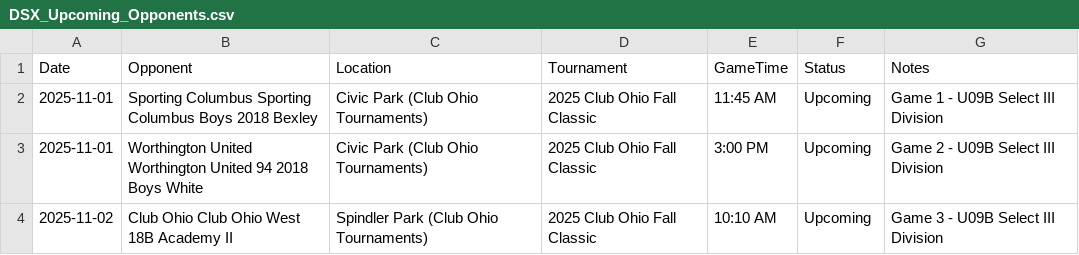
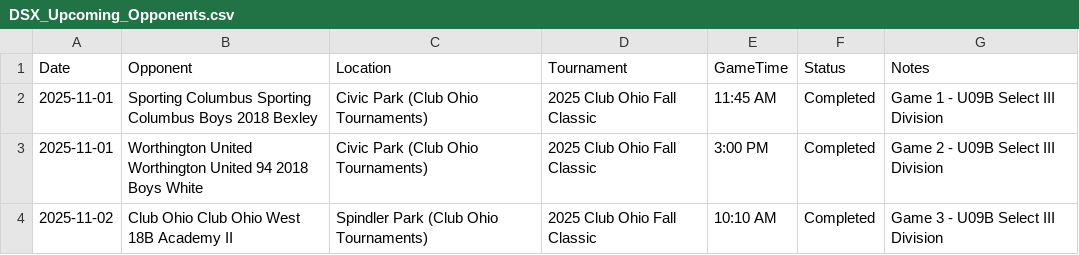
Before and after one commit to LivingRiskyCo/dsx-tracker, a CSV file: DSX_Upcoming_Opponents.csv, drawn as a sheet.

Commit message:
Update What's Next - mark completed games and auto-filter games already in match history

```diff
--- a/DSX_Upcoming_Opponents.csv
+++ b/DSX_Upcoming_Opponents.csv
@@ -1,4 +1,4 @@
 Date,Opponent,Location,Tournament,GameTime,Status,Notes
-2025-11-01,Sporting Columbus Sporting Columbus Boys 2018 Bexley,Civic Park (Club Ohio Tournaments),2025 Club Ohio Fall Classic,11:45 AM,Upcoming,Game 1 - U09B Select III Division
-2025-11-01,Worthington United Worthington United 94 2018 Boys White,Civic Park (Club Ohio Tournaments),2025 Club Ohio Fall Classic,3:00 PM,Upcoming,Game 2 - U09B Select III Division
-2025-11-02,Club Ohio Club Ohio West 18B Academy II,Spindler Park (Club Ohio Tournaments),2025 Club Ohio Fall Classic,10:10 AM,Upcoming,Game 3 - U09B Select III Division
+2025-11-01,Sporting Columbus Sporting Columbus Boys 2018 Bexley,Civic Park (Club Ohio Tournaments),2025 Club Ohio Fall Classic,11:45 AM,Completed,Game 1 - U09B Select III Division
+2025-11-01,Worthington United Worthington United 94 2018 Boys White,Civic Park (Club Ohio Tournaments),2025 Club Ohio Fall Classic,3:00 PM,Completed,Game 2 - U09B Select III Division
+2025-11-02,Club Ohio Club Ohio West 18B Academy II,Spindler Park (Club Ohio Tournaments),2025 Club Ohio Fall Classic,10:10 AM,Completed,Game 3 - U09B Select III Division
```
Also changed, not shown: 1 other file.
